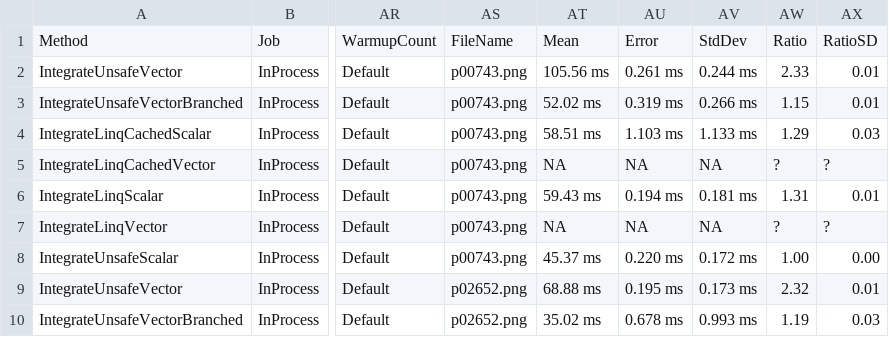
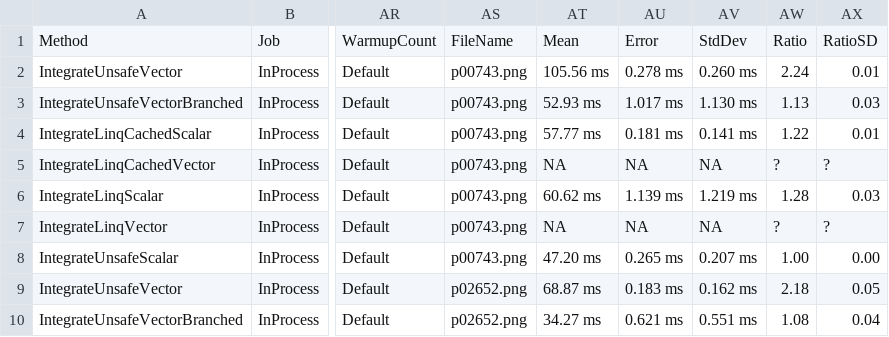
Before and after one commit to evilguest/linq2d, a CSV file: Linq2d.Benchmarks/BenchmarkDotNet.Artifacts/results/Linq2d.Benchmarks.RecurrentIntegrateBenchmark-report.csv, drawn as a sheet; only a part is shown, gaps mark what is left out; the diff covers the shown part only; the diff names each change by its address in the sheet, - before the commit and + after, or states it on an @@ line.

```diff
--- a/Linq2d.Benchmarks/BenchmarkDotNet.Artifacts/results/Linq2d.Benchmarks.RecurrentIntegrateBenchmark-report.csv
+++ b/Linq2d.Benchmarks/BenchmarkDotNet.Artifacts/results/Linq2d.Benchmarks.RecurrentIntegrateBenchmark-report.csv
-AU2: 0.261 ms
+AU2: 0.278 ms
-AV2: 0.244 ms
+AV2: 0.260 ms
-AW2: 2.33
+AW2: 2.24
-AT3: 52.02 ms
+AT3: 52.93 ms
-AU3: 0.319 ms
+AU3: 1.017 ms
-AV3: 0.266 ms
+AV3: 1.130 ms
-AW3: 1.15
+AW3: 1.13
-AX3: 0.01
+AX3: 0.03
-AT4: 58.51 ms
+AT4: 57.77 ms
-AU4: 1.103 ms
+AU4: 0.181 ms
-AV4: 1.133 ms
+AV4: 0.141 ms
-AW4: 1.29
+AW4: 1.22
-AX4: 0.03
+AX4: 0.01
-AT6: 59.43 ms
+AT6: 60.62 ms
-AU6: 0.194 ms
+AU6: 1.139 ms
-AV6: 0.181 ms
+AV6: 1.219 ms
-AW6: 1.31
+AW6: 1.28
-AX6: 0.01
+AX6: 0.03
-AT8: 45.37 ms
+AT8: 47.20 ms
-AU8: 0.220 ms
+AU8: 0.265 ms
-AV8: 0.172 ms
+AV8: 0.207 ms
-AT9: 68.88 ms
+AT9: 68.87 ms
-AU9: 0.195 ms
+AU9: 0.183 ms
-AV9: 0.173 ms
+AV9: 0.162 ms
-AW9: 2.32
+AW9: 2.18
-AX9: 0.01
+AX9: 0.05
-AT10: 35.02 ms
+AT10: 34.27 ms
-AU10: 0.678 ms
+AU10: 0.621 ms
-AV10: 0.993 ms
+AV10: 0.551 ms
-AW10: 1.19
+AW10: 1.08
-AX10: 0.03
+AX10: 0.04
```
Also changed, not shown: 13 edited cells elsewhere in this file, Linq2d.Benchmarks/BenchmarkDotNet.Artifacts/results/Linq2d.Benchmarks.C4Benchmark-report.csv, Linq2d.Benchmarks/BenchmarkDotNet.Artifacts/results/Linq2d.Benchmarks.SaturatedMultiplyDoubleBenchmark-report.csv.
